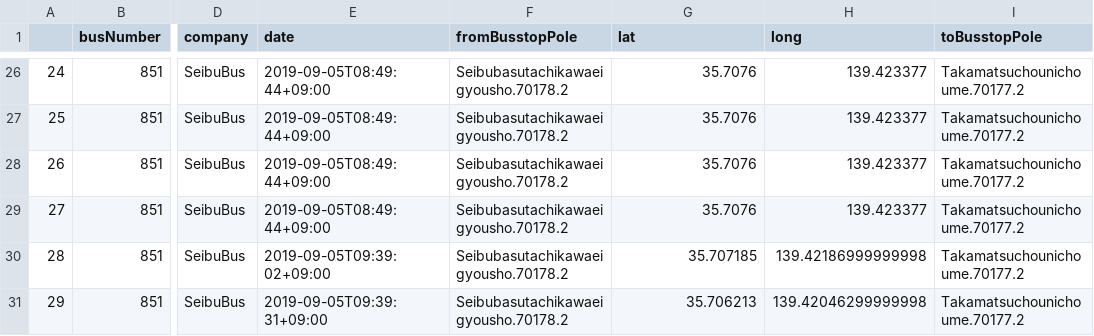
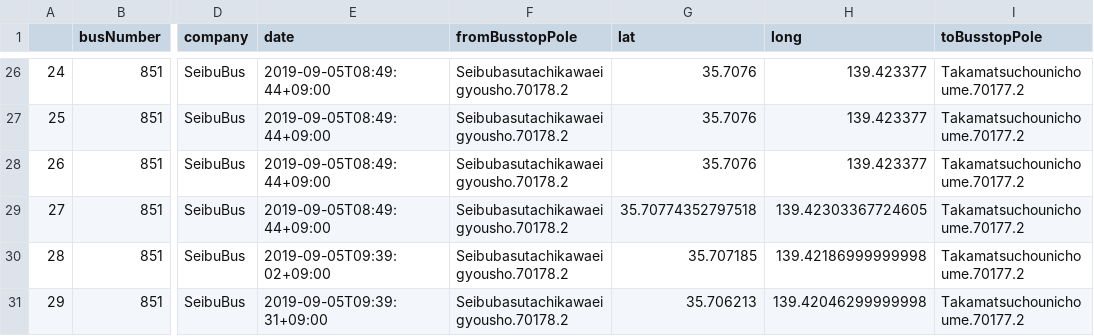
Before and after one commit to sarcastic555/comfort_transport, a CSV file: main/webapp/website/buslocation_data/bus_location_Tatsu41.csv, drawn as a sheet; only a part is shown, gaps mark what is left out; the diff names each change by its address in the sheet, - before the commit and + after, or states it on an @@ line.

Commit message:
update busroute Tatsu41

```diff
--- a/main/webapp/website/buslocation_data/bus_location_Tatsu41.csv
+++ b/main/webapp/website/buslocation_data/bus_location_Tatsu41.csv
-G29 (lat): 35.7076
+G29 (lat): 35.70774352797518
-H29 (long): 139.423377
+H29 (long): 139.42303367724605
```
